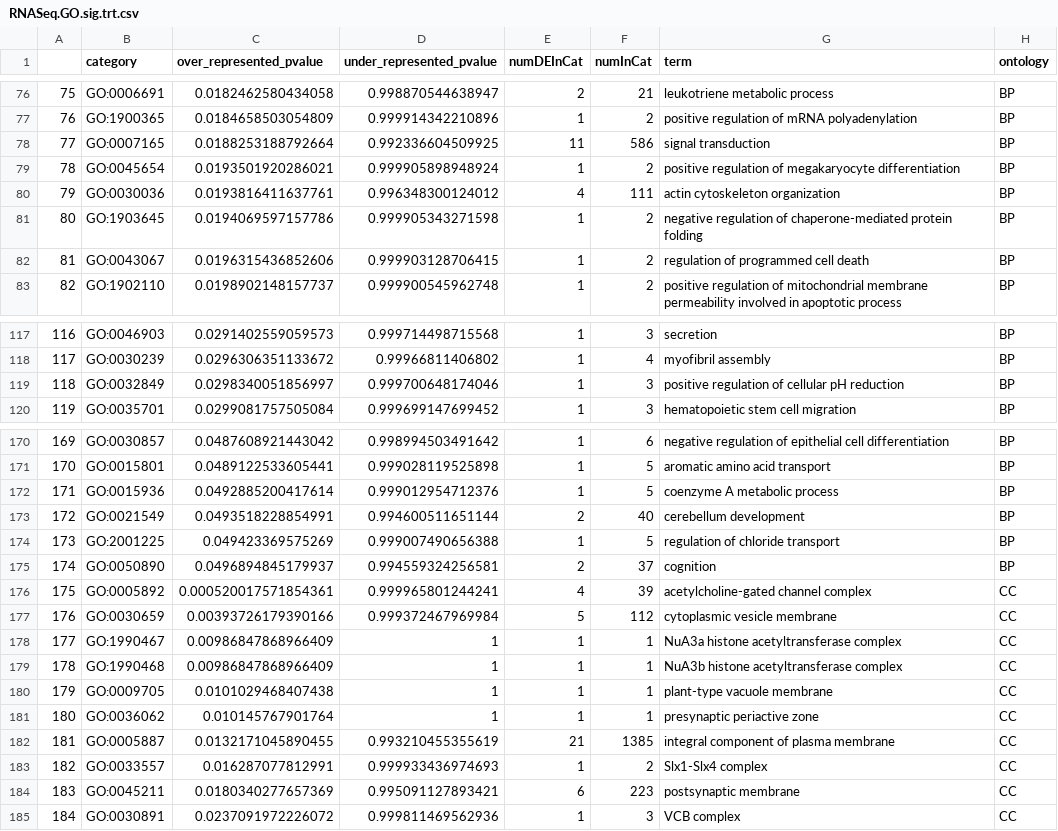
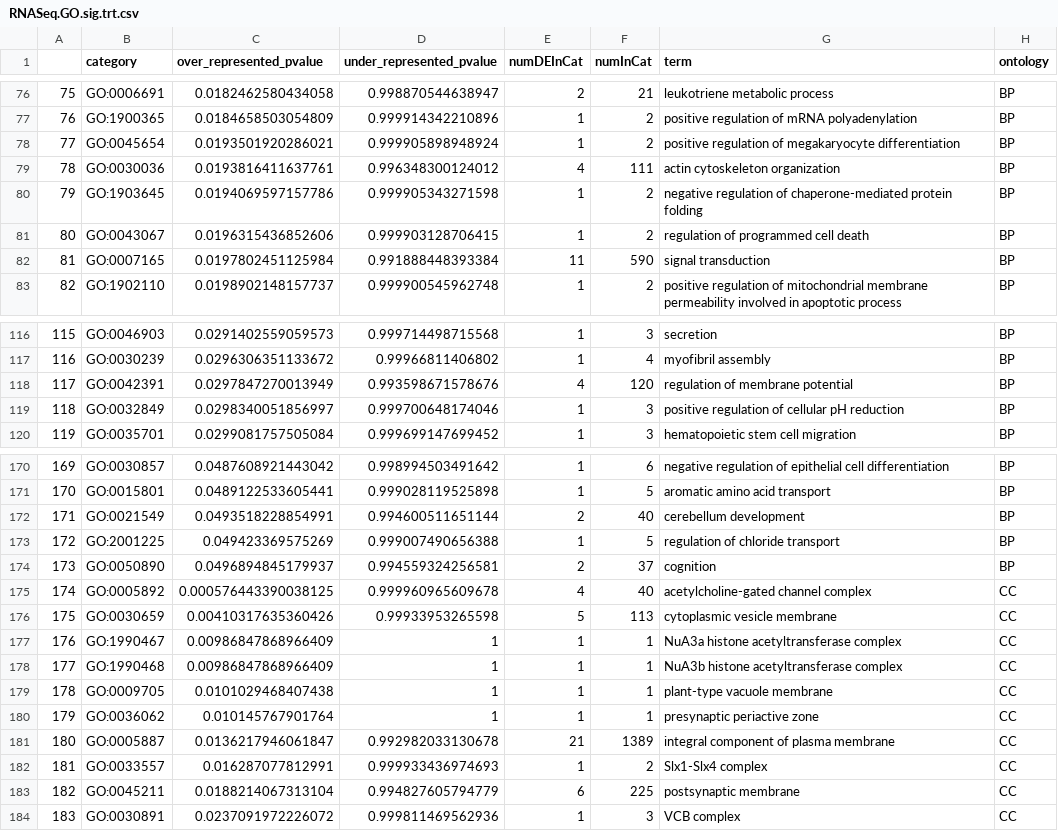
Before and after one commit to hputnam/Becker_E5, a CSV file: RAnalysis/Output/RNA-seq/GOSeq/RNASeq.GO.sig.trt.csv, drawn as a sheet; only a part is shown, gaps mark what is left out; removed rows and columns are numbered as before the commit, all else as after; the diff covers the shown part only; the diff names each change by its address in the sheet, - before the commit and + after, or states it on an @@ line.

```diff
--- a/RAnalysis/Output/RNA-seq/GOSeq/RNASeq.GO.sig.trt.csv
+++ b/RAnalysis/Output/RNA-seq/GOSeq/RNASeq.GO.sig.trt.csv
@@ column A renumbered from row 9 down @@
-row 78: 77 | GO:0007165 | 0.0188253188792664 | 0.992336604509925 | 11 | 586 | signal transduction | BP
+row 82: 81 | GO:0007165 | 0.0197802451125984 | 0.991888448393384 | 11 | 590 | signal transduction | BP
+row 118: 117 | GO:0042391 | 0.0297847270013949 | 0.993598671578676 | 4 | 120 | regulation of membrane potential | BP
-row 172: 171 | GO:0015936 | 0.0492885200417614 | 0.999012954712376 | 1 | 5 | coenzyme A metabolic process | BP
-C175 (over_represented_pvalue): 0.000520017571854361
+C175 (over_represented_pvalue): 0.000576443390038125
-D175 (under_represented_pvalue): 0.999965801244241
+D175 (under_represented_pvalue): 0.999960965609678
-F175 (numInCat): 39
+F175 (numInCat): 40
-C176 (over_represented_pvalue): 0.00393726179390166
+C176 (over_represented_pvalue): 0.00410317635360426
-D176 (under_represented_pvalue): 0.999372467969984
+D176 (under_represented_pvalue): 0.99933953265598
-F176 (numInCat): 112
+F176 (numInCat): 113
-C181 (over_represented_pvalue): 0.0132171045890455
+C181 (over_represented_pvalue): 0.0136217946061847
-D181 (under_represented_pvalue): 0.993210455355619
+D181 (under_represented_pvalue): 0.992982033130678
-F181 (numInCat): 1385
+F181 (numInCat): 1389
-C183 (over_represented_pvalue): 0.0180340277657369
+C183 (over_represented_pvalue): 0.0188214067313104
-D183 (under_represented_pvalue): 0.995091127893421
+D183 (under_represented_pvalue): 0.994827605794779
-F183 (numInCat): 223
+F183 (numInCat): 225
```
Also changed, not shown: 5 added rows, 7 removed rows and 15 edited cells elsewhere in this file, RAnalysis/Output/RNA-seq/DEG/DEGSeq2.sig.results.csv, RAnalysis/Output/RNA-seq/DEG/DEGSeq2_list_unique.csv, 7 other files.
